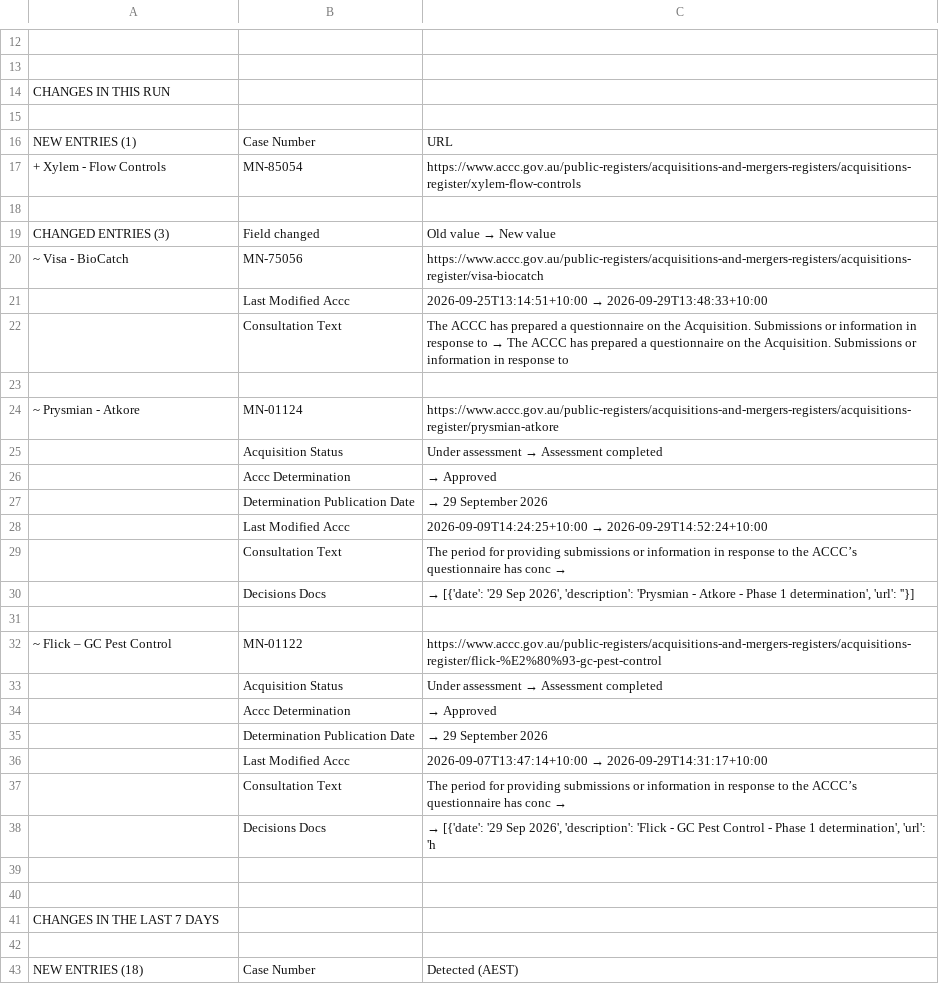
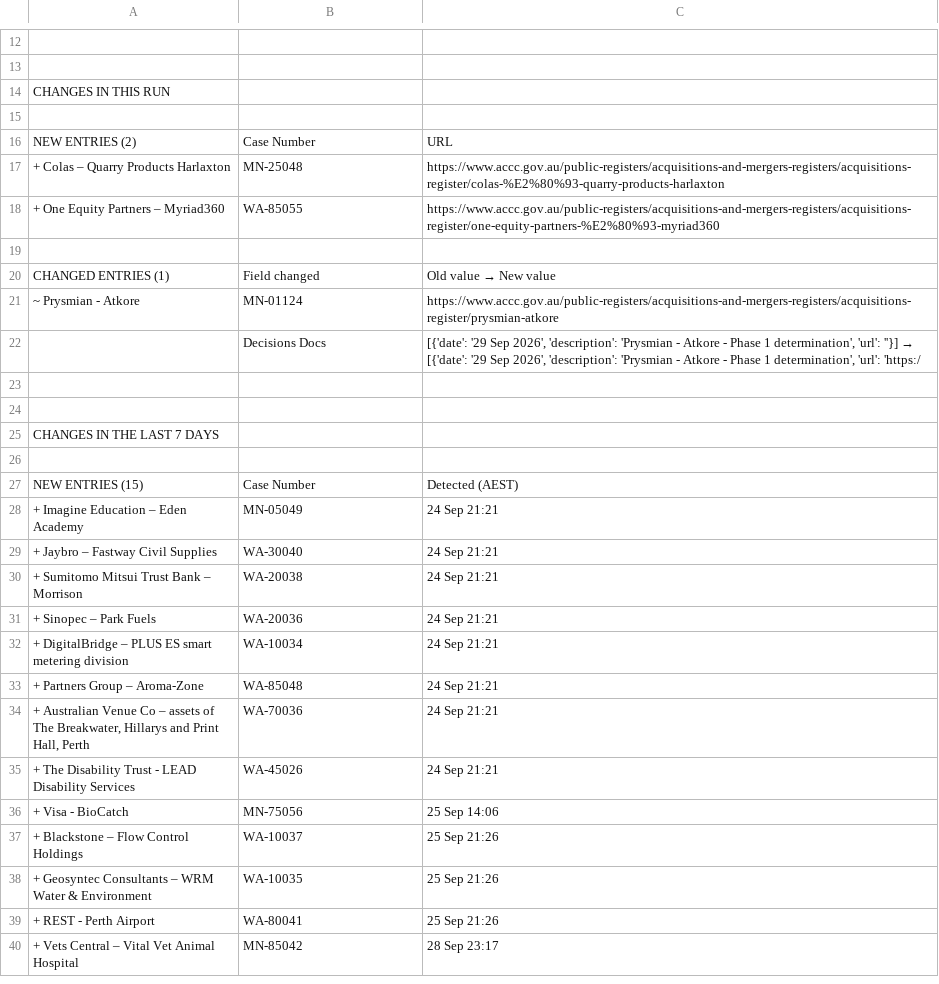
Before and after one commit to Test0112358/notification-check, a CSV file: data/status.csv, drawn as a sheet; only a part is shown, gaps mark what is left out; the shorter side is filled out with more unchanged rows; the diff covers the shown part only.

```diff
--- a/data/status.csv
+++ b/data/status.csv
@@ -15,25 +15,9 @@ CHANGES IN THIS RUN,,
 ,,
-NEW ENTRIES (1),Case Number,URL
-+ Xylem - Flow Controls,MN-85054,https://www.accc.gov.au/public-registers/acquisitions-and-mergers-registers/acquisitions-register/xylem-flow-controls
+NEW ENTRIES (2),Case Number,URL
++ Colas – Quarry Products Harlaxton,MN-25048,https://www.accc.gov.au/public-registers/acquisitions-and-mergers-registers/acquisitions-register/colas-%E2%80%93-quarry-products-harlaxton
++ One Equity Partners – Myriad360,WA-85055,https://www.accc.gov.au/public-registers/acquisitions-and-mergers-registers/acquisitions-register/one-equity-partners-%E2%80%93-myriad360
 ,,
-CHANGED ENTRIES (3),Field changed,Old value  →  New value
-~ Visa - BioCatch,MN-75056,https://www.accc.gov.au/public-registers/acquisitions-and-mergers-registers/acquisitions-register/visa-biocatch
-,Last Modified Accc,2026-09-25T13:14:51+10:00  →  2026-09-29T13:48:33+10:00
-,Consultation Text,The ACCC has prepared a questionnaire on the Acquisition. Submissions or information in response to   →  The ACCC has prepared a questionnaire on the Acquisition. Submissions or information in response to
-,,
+CHANGED ENTRIES (1),Field changed,Old value  →  New value
 ~ Prysmian - Atkore,MN-01124,https://www.accc.gov.au/public-registers/acquisitions-and-mergers-registers/acquisitions-register/prysmian-atkore
-,Acquisition Status,Under assessment  →  Assessment completed
-,Accc Determination,  →  Approved
-,Determination Publication Date,  →  29 September 2026
-,Last Modified Accc,2026-09-09T14:24:25+10:00  →  2026-09-29T14:52:24+10:00
-,Consultation Text,The period for providing submissions or information in response to the ACCC’s questionnaire has conc  →
-,Decisions Docs,"  →  [{'date': '29 Sep 2026', 'description': 'Prysmian - Atkore - Phase 1 determination', 'url': ''}]"
-,,
-~ Flick – GC Pest Control,MN-01122,https://www.accc.gov.au/public-registers/acquisitions-and-mergers-registers/acquisitions-register/flick-%E2%80%93-gc-pest-control
-,Acquisition Status,Under assessment  →  Assessment completed
-,Accc Determination,  →  Approved
-,Determination Publication Date,  →  29 September 2026
-,Last Modified Accc,2026-09-07T13:47:14+10:00  →  2026-09-29T14:31:17+10:00
-,Consultation Text,The period for providing submissions or information in response to the ACCC’s questionnaire has conc  →
-,Decisions Docs,"  →  [{'date': '29 Sep 2026', 'description': 'Flick - GC Pest Control - Phase 1 determination', 'url': 'h"
+,Decisions Docs,"[{'date': '29 Sep 2026', 'description': 'Prysmian - Atkore - Phase 1 determination', 'url': ''}]  →  [{'date': '29 Sep 2026', 'description': 'Prysmian - Atkore - Phase 1 determination', 'url': 'https:/"
 ,,
@@ -42,2 +26,2 @@ CHANGES IN THE LAST 7 DAYS,,
 ,,
-NEW ENTRIES (18),Case Number,Detected (AEST)
+NEW ENTRIES (15),Case Number,Detected (AEST)
```
Also changed, not shown: 19 added rows, 8 removed rows and 6 edited cells elsewhere in this file, data/register.csv, 5 other files.
